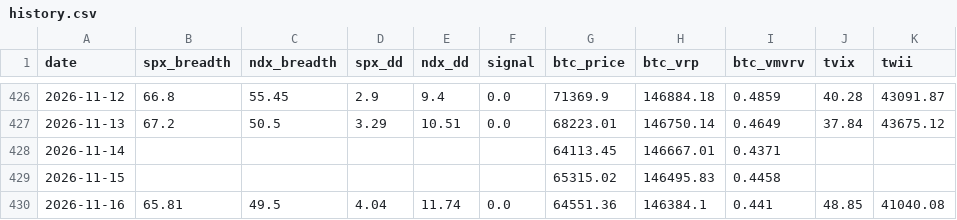
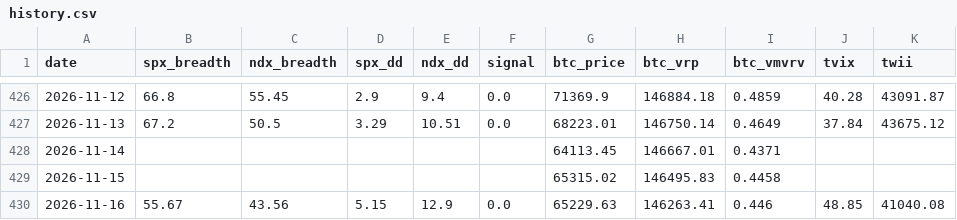
Before and after one commit to luke120513-sys/dip-signal, a CSV file: history.csv, drawn as a sheet; only a part is shown, gaps mark what is left out; the diff names each change by its address in the sheet, - before the commit and + after, or states it on an @@ line.

```diff
--- a/history.csv
+++ b/history.csv
-B430 (spx_breadth): 65.81
+B430 (spx_breadth): 55.67
-C430 (ndx_breadth): 49.5
+C430 (ndx_breadth): 43.56
-D430 (spx_dd): 4.04
+D430 (spx_dd): 5.15
-E430 (ndx_dd): 11.74
+E430 (ndx_dd): 12.9
-G430 (btc_price): 64551.36
+G430 (btc_price): 65229.63
-H430 (btc_vrp): 146384.1
+H430 (btc_vrp): 146263.41
-I430 (btc_vmvrv): 0.441
+I430 (btc_vmvrv): 0.446
```
Also changed, not shown: 4 other files.
